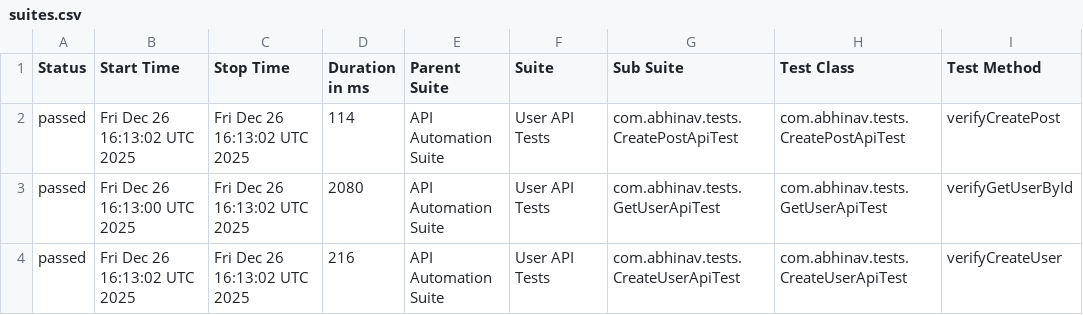
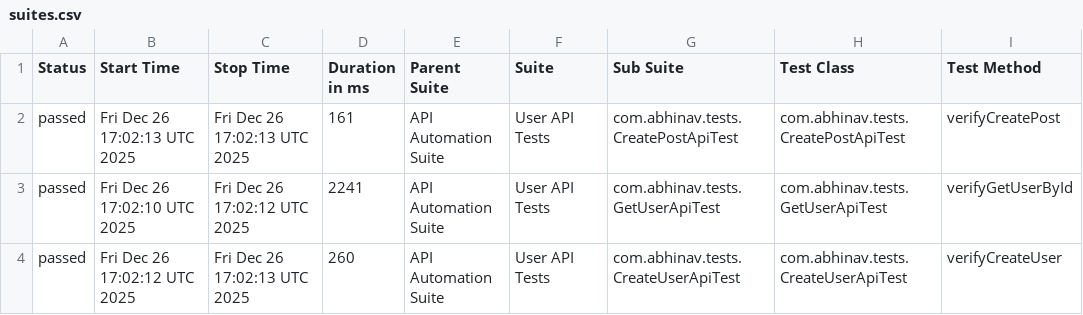
Before and after one commit to abhi9avx/modular-api-automation-framework, a CSV file: data/suites.csv, drawn as a sheet; only a part is shown; the diff names each change by its address in the sheet, - before the commit and + after, or states it on an @@ line.

```diff
--- a/data/suites.csv
+++ b/data/suites.csv
-B2 (Start Time): Fri Dec 26 16:13:02 UTC 2025
+B2 (Start Time): Fri Dec 26 17:02:13 UTC 2025
-C2 (Stop Time): Fri Dec 26 16:13:02 UTC 2025
+C2 (Stop Time): Fri Dec 26 17:02:13 UTC 2025
-D2 (Duration in ms): 114
+D2 (Duration in ms): 161
-B3 (Start Time): Fri Dec 26 16:13:00 UTC 2025
+B3 (Start Time): Fri Dec 26 17:02:10 UTC 2025
-C3 (Stop Time): Fri Dec 26 16:13:02 UTC 2025
+C3 (Stop Time): Fri Dec 26 17:02:12 UTC 2025
-D3 (Duration in ms): 2080
+D3 (Duration in ms): 2241
-B4 (Start Time): Fri Dec 26 16:13:02 UTC 2025
+B4 (Start Time): Fri Dec 26 17:02:12 UTC 2025
-C4 (Stop Time): Fri Dec 26 16:13:02 UTC 2025
+C4 (Stop Time): Fri Dec 26 17:02:13 UTC 2025
-D4 (Duration in ms): 216
+D4 (Duration in ms): 260
```
Also changed, not shown: 20 other files.
